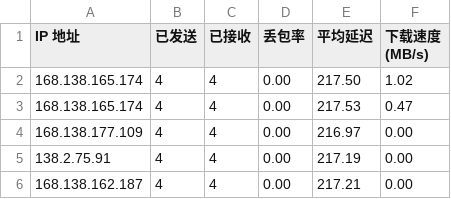
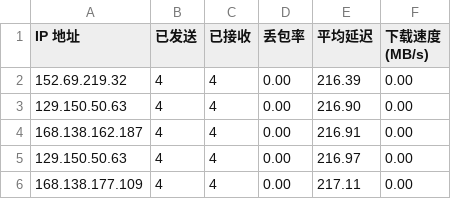
Before and after one commit to wzwmao/CFCDN-Auto, a CSV file: CloudflareST/sg.csv, drawn as a sheet.

```diff
--- a/CloudflareST/sg.csv
+++ b/CloudflareST/sg.csv
@@ -1,6 +1,6 @@
 IP 地址,已发送,已接收,丢包率,平均延迟,下载速度 (MB/s)
-168.138.165.174,4,4,0.00,217.50,1.02
-168.138.165.174,4,4,0.00,217.53,0.47
-168.138.177.109,4,4,0.00,216.97,0.00
-138.2.75.91,4,4,0.00,217.19,0.00
-168.138.162.187,4,4,0.00,217.21,0.00
+152.69.219.32,4,4,0.00,216.39,0.00
+129.150.50.63,4,4,0.00,216.90,0.00
+168.138.162.187,4,4,0.00,216.91,0.00
+129.150.50.63,4,4,0.00,216.97,0.00
+168.138.177.109,4,4,0.00,217.11,0.00
```
Also changed, not shown: 1 other file.
